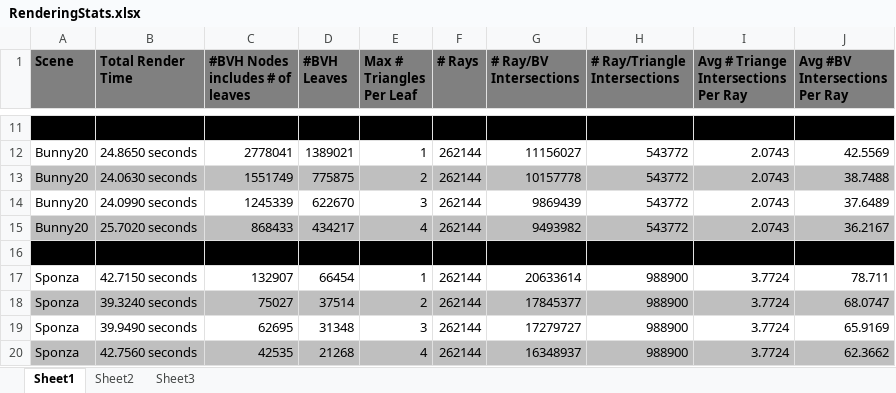
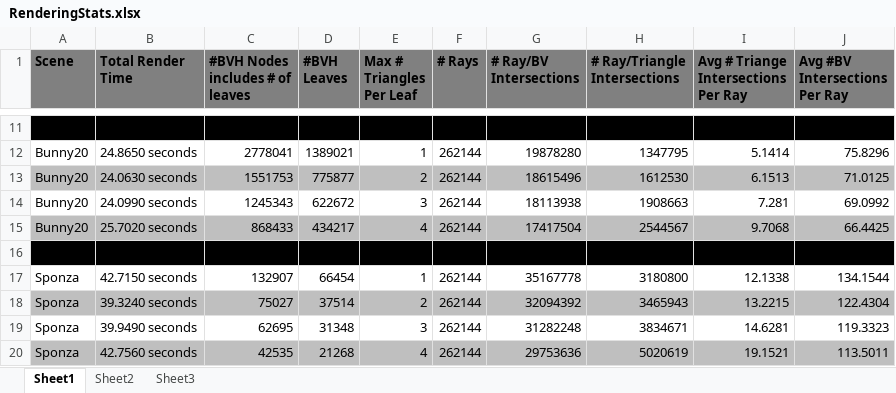
Before and after one commit to whirlp00l/rendering, an Excel workbook: Project2/RenderingStats.xlsx, sheet Sheet1, drawn as a sheet; only a part is shown, gaps mark what is left out; values as stored, in another font and other column widths than the file's, no borders; removed rows and columns are numbered as before the commit, all else as after; the diff covers the shown part only; the diff names each change by its address in the sheet, - before the commit and + after, or states it on an @@ line.

Commit message:
Fixed the rendering stats documents so the # of bounding volume and triangle intersections is accurate.

```diff
--- a/Project2/RenderingStats.xlsx (sheet Sheet1)
+++ b/Project2/RenderingStats.xlsx (sheet Sheet1)
-G12 (# Ray/BV Intersections): 11156027
+G12 (# Ray/BV Intersections): 19878280
-H12 (# Ray/Triangle Intersections): 543772
+H12 (# Ray/Triangle Intersections): 1347795
-I12: 2.0743
+I12: 5.1414
-J12 (Avg #BV Intersections Per Ray): 42.5569
+J12 (Avg #BV Intersections Per Ray): 75.8296
-row 13: Bunny20 | 24.0630 seconds | 1551749 | 775875 | 2 | 262144 | 10157778 | 543772 | 2.0743 | 38.7488
-row 14: Bunny20 | 24.0990 seconds | 1245339 | 622670 | 3 | 262144 | 9869439 | 543772 | 2.0743 | 37.6489
+row 13: Bunny20 | 24.0630 seconds | 1551753 | 775877 | 2 | 262144 | 18615496 | 1612530 | 6.1513 | 71.0125
+row 14: Bunny20 | 24.0990 seconds | 1245343 | 622672 | 3 | 262144 | 18113938 | 1908663 | 7.281 | 69.0992
-G15 (# Ray/BV Intersections): 9493982
+G15 (# Ray/BV Intersections): 17417504
-H15 (# Ray/Triangle Intersections): 543772
+H15 (# Ray/Triangle Intersections): 2544567
-I15: 2.0743
+I15: 9.7068
-J15 (Avg #BV Intersections Per Ray): 36.2167
+J15 (Avg #BV Intersections Per Ray): 66.4425
-G17 (# Ray/BV Intersections): 20633614
+G17 (# Ray/BV Intersections): 35167778
-H17 (# Ray/Triangle Intersections): 988900
+H17 (# Ray/Triangle Intersections): 3180800
-I17: 3.7724
+I17: 12.1338
-J17 (Avg #BV Intersections Per Ray): 78.711
+J17 (Avg #BV Intersections Per Ray): 134.1544
-G18 (# Ray/BV Intersections): 17845377
+G18 (# Ray/BV Intersections): 32094392
-H18 (# Ray/Triangle Intersections): 988900
+H18 (# Ray/Triangle Intersections): 3465943
-I18: 3.7724
+I18: 13.2215
-J18 (Avg #BV Intersections Per Ray): 68.0747
+J18 (Avg #BV Intersections Per Ray): 122.4304
-G19 (# Ray/BV Intersections): 17279727
+G19 (# Ray/BV Intersections): 31282248
-H19 (# Ray/Triangle Intersections): 988900
+H19 (# Ray/Triangle Intersections): 3834671
-I19: 3.7724
+I19: 14.6281
-J19 (Avg #BV Intersections Per Ray): 65.9169
+J19 (Avg #BV Intersections Per Ray): 119.3323
-G20 (# Ray/BV Intersections): 16348937
+G20 (# Ray/BV Intersections): 29753636
-H20 (# Ray/Triangle Intersections): 988900
+H20 (# Ray/Triangle Intersections): 5020619
-I20: 3.7724
+I20: 19.1521
-J20 (Avg #BV Intersections Per Ray): 62.3662
+J20 (Avg #BV Intersections Per Ray): 113.5011
```
Also changed, not shown: 32 edited cells elsewhere in this sheet, 1 other file.
